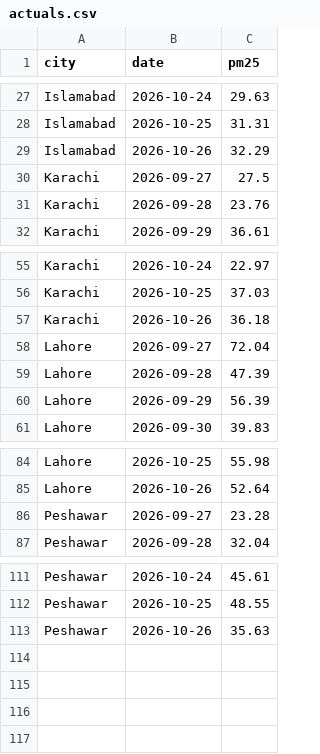
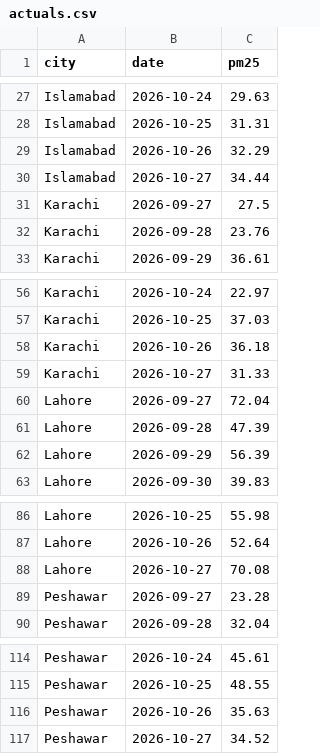
Before and after one commit to anascs12/smog-forecast-mlops, a CSV file: monitoring/actuals.csv, drawn as a sheet; only a part is shown, gaps mark what is left out.

```diff
--- a/monitoring/actuals.csv
+++ b/monitoring/actuals.csv
@@ -29,2 +29,3 @@ Islamabad,2026-10-25,31.31
 Islamabad,2026-10-26,32.29
+Islamabad,2026-10-27,34.44
 Karachi,2026-09-27,27.5
@@ -57,2 +58,3 @@ Karachi,2026-10-25,37.03
 Karachi,2026-10-26,36.18
+Karachi,2026-10-27,31.33
 Lahore,2026-09-27,72.04
@@ -85,2 +87,3 @@ Lahore,2026-10-25,55.98
 Lahore,2026-10-26,52.64
+Lahore,2026-10-27,70.08
 Peshawar,2026-09-27,23.28
@@ -113 +116,2 @@ Peshawar,2026-10-25,48.55
 Peshawar,2026-10-26,35.63
+Peshawar,2026-10-27,34.52
```
Also changed, not shown: monitoring/inputs.csv, monitoring/predictions.csv, 2 other files.
